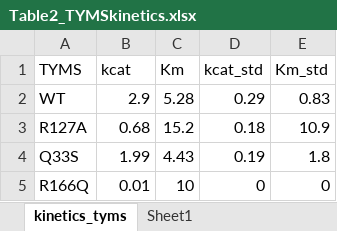
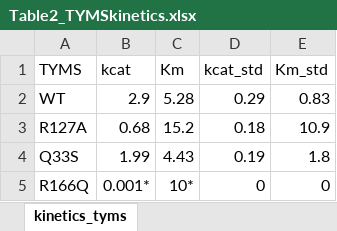
Before and after one commit to reynoldsk/dhfr-tyms-epistasis, an Excel workbook: Tables/Table2_TYMSkinetics.xlsx, sheet kinetics_tyms, drawn as a sheet; values as stored, in another font and other column widths than the file's, no borders; table styles not drawn; the diff names each change by its address in the sheet, - before the commit and + after, or states it on an @@ line.

Commit message:
Updating repo to (1) add revised plate reader growth rate data, (2) improve model fitting and (3) generally clean up the code

```diff
--- a/Tables/Table2_TYMSkinetics.xlsx (sheet kinetics_tyms)
+++ b/Tables/Table2_TYMSkinetics.xlsx (sheet kinetics_tyms)
-sheet tab: Sheet1
-B5 (kcat): 0.01
+B5 (kcat): 0.001*
-C5 (Km): 10
+C5 (Km): 10*
```
Also changed, not shown: Tables/Table1_DHFRkinetics.xlsx, 12 other files.
